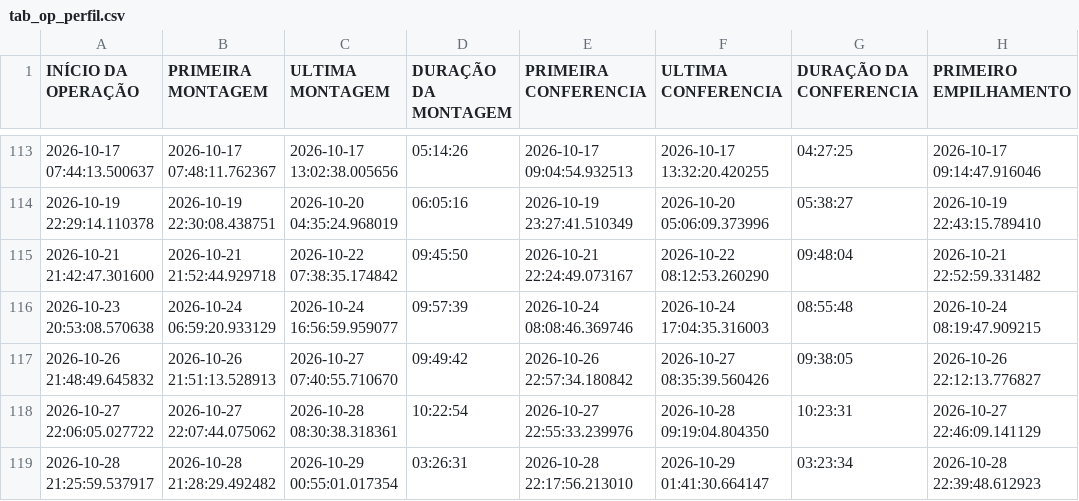
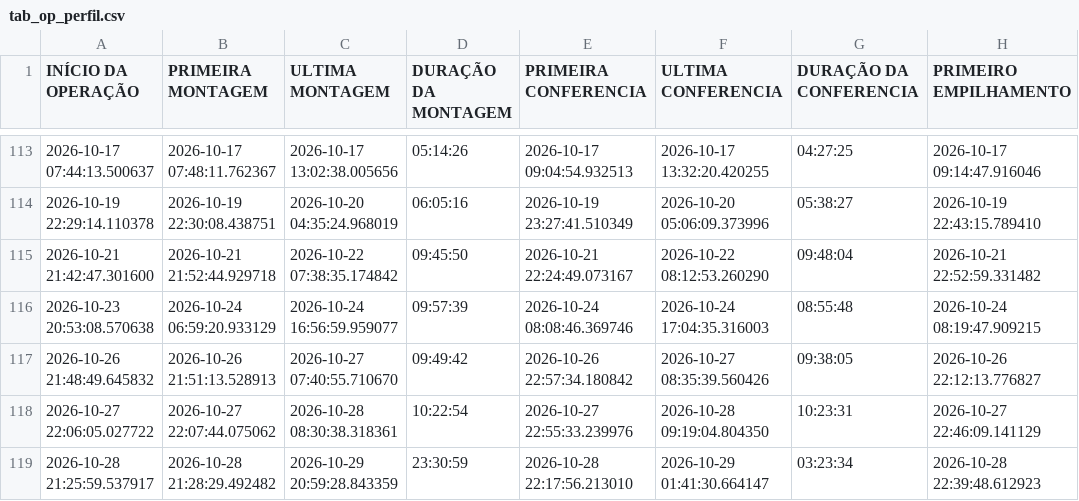
Before and after one commit to diogojfr/report-picking-process, a CSV file: data/tab_op_perfil.csv, drawn as a sheet; only a part is shown, gaps mark what is left out; the diff names each change by its address in the sheet, - before the commit and + after, or states it on an @@ line.

```diff
--- a/data/tab_op_perfil.csv
+++ b/data/tab_op_perfil.csv
-C119 (ULTIMA MONTAGEM): 2026-10-29 00:55:01.017354
+C119 (ULTIMA MONTAGEM): 2026-10-29 20:59:28.843359
-D119 (DURAÇÃO DA MONTAGEM): 03:26:31
+D119 (DURAÇÃO DA MONTAGEM): 23:30:59
```
Also changed, not shown: data/tab_loads.csv.
